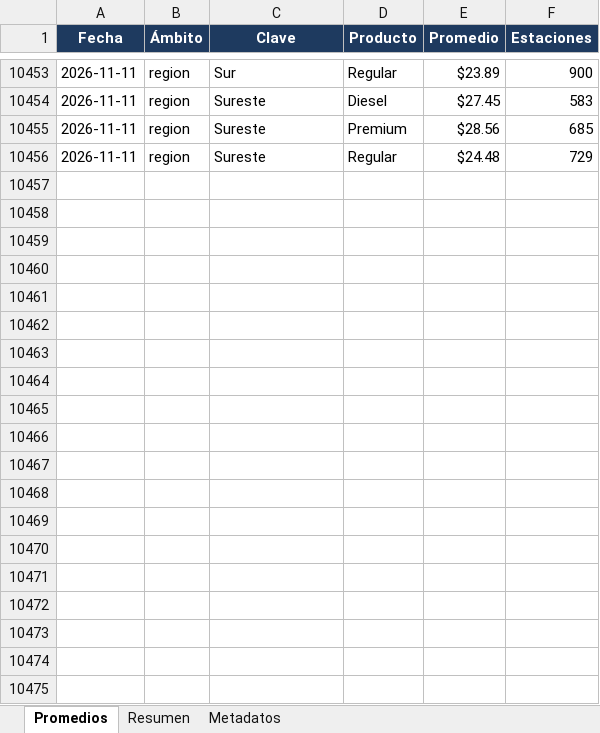
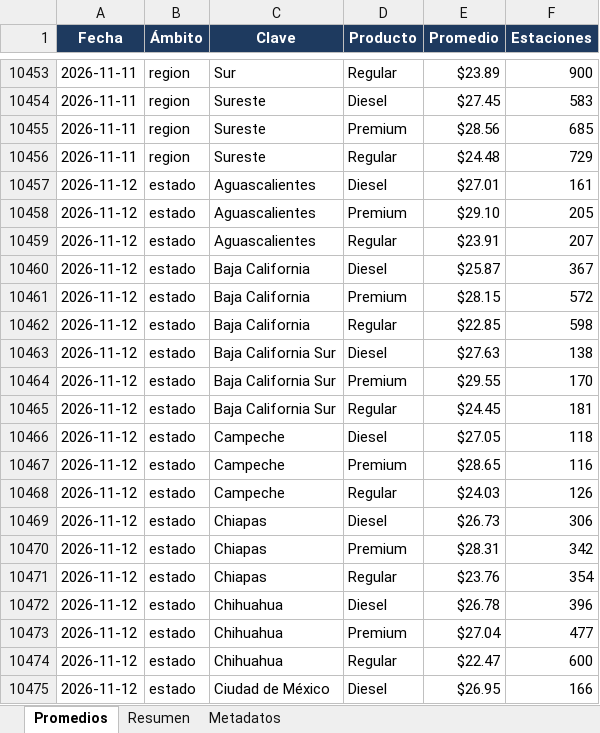
Before and after one commit to luismib7-eng/LB-GAS-23_Dashboard, an Excel workbook: historico.xlsx, sheet Promedios, drawn as a sheet; only a part is shown, gaps mark what is left out; values as stored, in another font and other column widths than the file's, no borders; the diff covers the shown part only; the diff names each change by its address in the sheet, - before the commit and + after, or states it on an @@ line.

```diff
--- a/historico.xlsx (sheet Promedios)
+++ b/historico.xlsx (sheet Promedios)
+row 10457: 2026-11-12 | estado | Aguascalientes | Diesel | $27.01 | 161
+row 10458: 2026-11-12 | estado | Aguascalientes | Premium | $29.10 | 205
+row 10459: 2026-11-12 | estado | Aguascalientes | Regular | $23.91 | 207
+row 10460: 2026-11-12 | estado | Baja California | Diesel | $25.87 | 367
+row 10461: 2026-11-12 | estado | Baja California | Premium | $28.15 | 572
+row 10462: 2026-11-12 | estado | Baja California | Regular | $22.85 | 598
+row 10463: 2026-11-12 | estado | Baja California Sur | Diesel | $27.63 | 138
+row 10464: 2026-11-12 | estado | Baja California Sur | Premium | $29.55 | 170
+row 10465: 2026-11-12 | estado | Baja California Sur | Regular | $24.45 | 181
+row 10466: 2026-11-12 | estado | Campeche | Diesel | $27.05 | 118
+row 10467: 2026-11-12 | estado | Campeche | Premium | $28.65 | 116
+row 10468: 2026-11-12 | estado | Campeche | Regular | $24.03 | 126
+row 10469: 2026-11-12 | estado | Chiapas | Diesel | $26.73 | 306
+row 10470: 2026-11-12 | estado | Chiapas | Premium | $28.31 | 342
+row 10471: 2026-11-12 | estado | Chiapas | Regular | $23.76 | 354
+row 10472: 2026-11-12 | estado | Chihuahua | Diesel | $26.78 | 396
+row 10473: 2026-11-12 | estado | Chihuahua | Premium | $27.04 | 477
+row 10474: 2026-11-12 | estado | Chihuahua | Regular | $22.47 | 600
+row 10475: 2026-11-12 | estado | Ciudad de México | Diesel | $26.95 | 166
```
Also changed, not shown: 104 added rows elsewhere in this sheet, sheet Resumen, sheet Metadatos, 29 other files.
